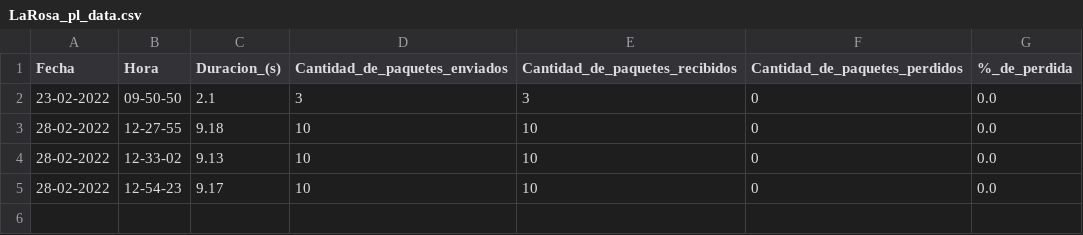
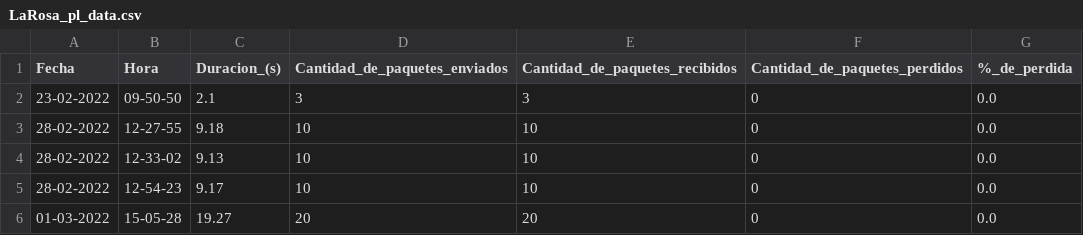
Before and after one commit to Radagast433/DowntimeRegister, a CSV file: Data/LaRosa_pl_data.csv, drawn as a sheet; the diff names each change by its address in the sheet, - before the commit and + after, or states it on an @@ line.

```diff
--- a/Data/LaRosa_pl_data.csv
+++ b/Data/LaRosa_pl_data.csv
+row 6: 01-03-2022 | 15-05-28 | 19.27 | 20 | 20 | 0 | 0.0
```
Also changed, not shown: Data/LaRosa_ping_data.csv, Results/LaRosa_ping_results.csv, 6 other files.
